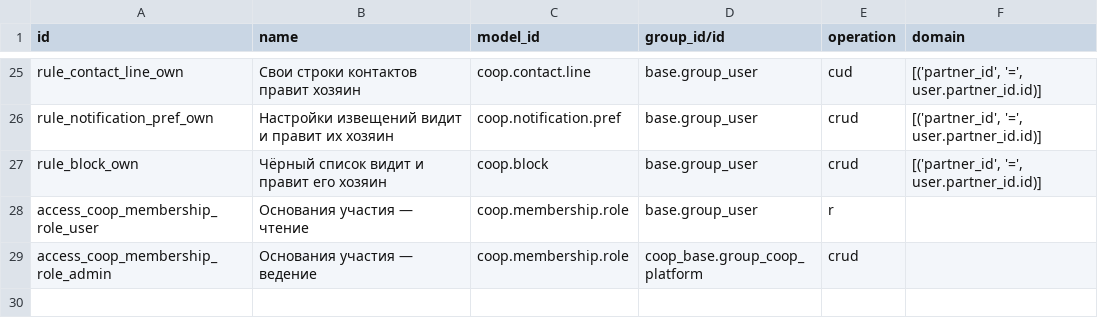
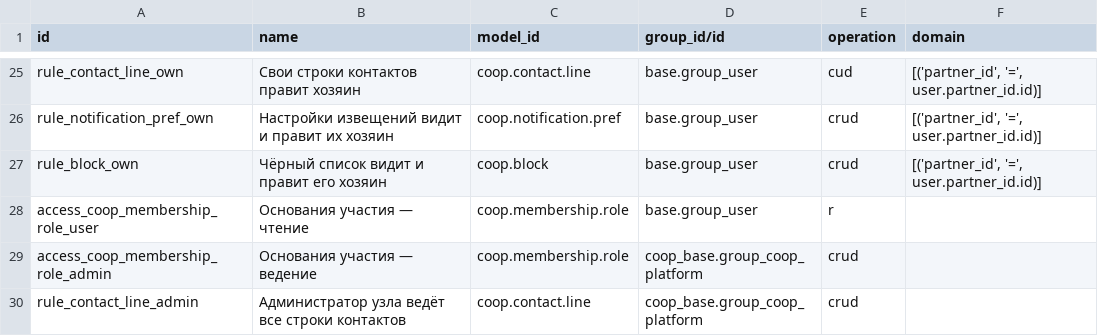
Before and after one commit to daocooptech/dao-cooptech-odoo, a CSV file: coop_base/security/ir.access.csv, drawn as a sheet; only a part is shown, gaps mark what is left out; the diff names each change by its address in the sheet, - before the commit and + after, or states it on an @@ line.

```diff
--- a/coop_base/security/ir.access.csv
+++ b/coop_base/security/ir.access.csv
+row 30: rule_contact_line_admin | Администратор узла ведёт все строки контактов | coop.contact.line | coop_base.group_coop_platform | crud
```
Also changed, not shown: coop_documents/security/ir.access.csv, coop_wallet/security/ir.access.csv.
